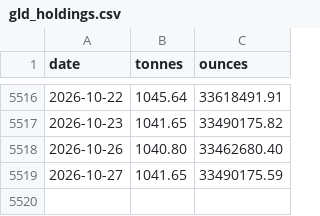
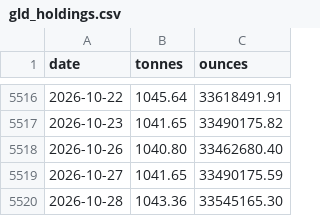
Before and after one commit to Jim-Lohse/investment-lab, a CSV file: data/flows/gld_holdings.csv, drawn as a sheet; only a part is shown, gaps mark what is left out; the diff names each change by its address in the sheet, - before the commit and + after, or states it on an @@ line.

```diff
--- a/data/flows/gld_holdings.csv
+++ b/data/flows/gld_holdings.csv
+row 5520: 2026-10-28 | 1043.36 | 33545165.30
```
Also changed, not shown: data/japan/raw/d41ma.csv, data/japan/raw/d51ma.csv, 47 other files.
